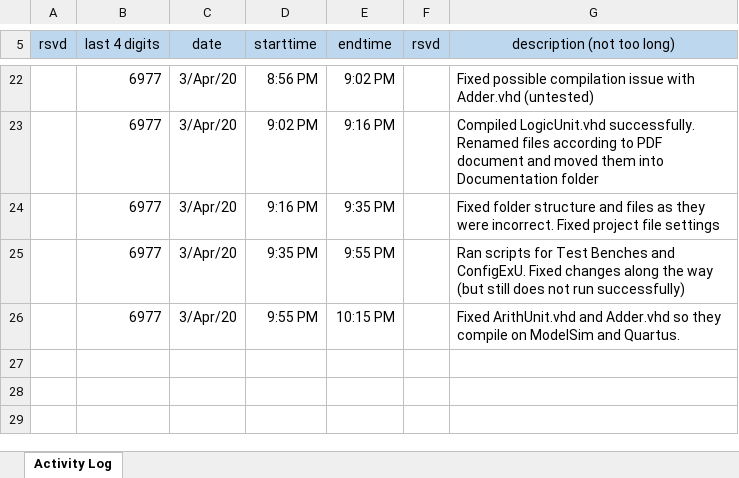
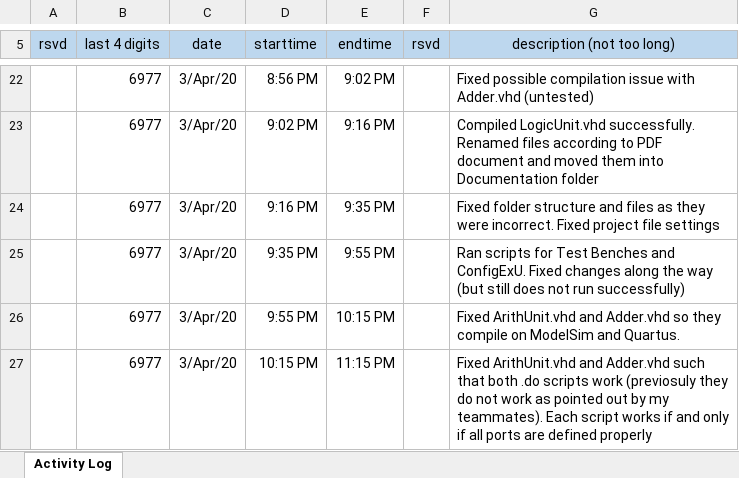
Before and after one commit to cjinn/ensc350-finalproject, an Excel workbook: ExU/Documentation/FP1-log-G47-xxxx-350-1201.xlsx, sheet Activity Log, drawn as a sheet; only a part is shown, gaps mark what is left out; values as stored, in another font and other column widths than the file's, no borders; the diff names each change by its address in the sheet, - before the commit and + after, or states it on an @@ line.

Commit message:
Fixed .vhd files to run .do files. Compiles properly. Configuration .do scripts work now

```diff
--- a/ExU/Documentation/FP1-log-G47-xxxx-350-1201.xlsx (sheet Activity Log)
+++ b/ExU/Documentation/FP1-log-G47-xxxx-350-1201.xlsx (sheet Activity Log)
+row 27:  | 6977 | 3/Apr/20 | 10:15 PM | 11:15 PM |  | Fixed ArithUnit.vhd and Adder.vhd such that both .do scripts work (previosuly they do not work as pointed out by my teammates). Each script works if and only if all ports are defined properly
```
Also changed, not shown: 24 other files.
